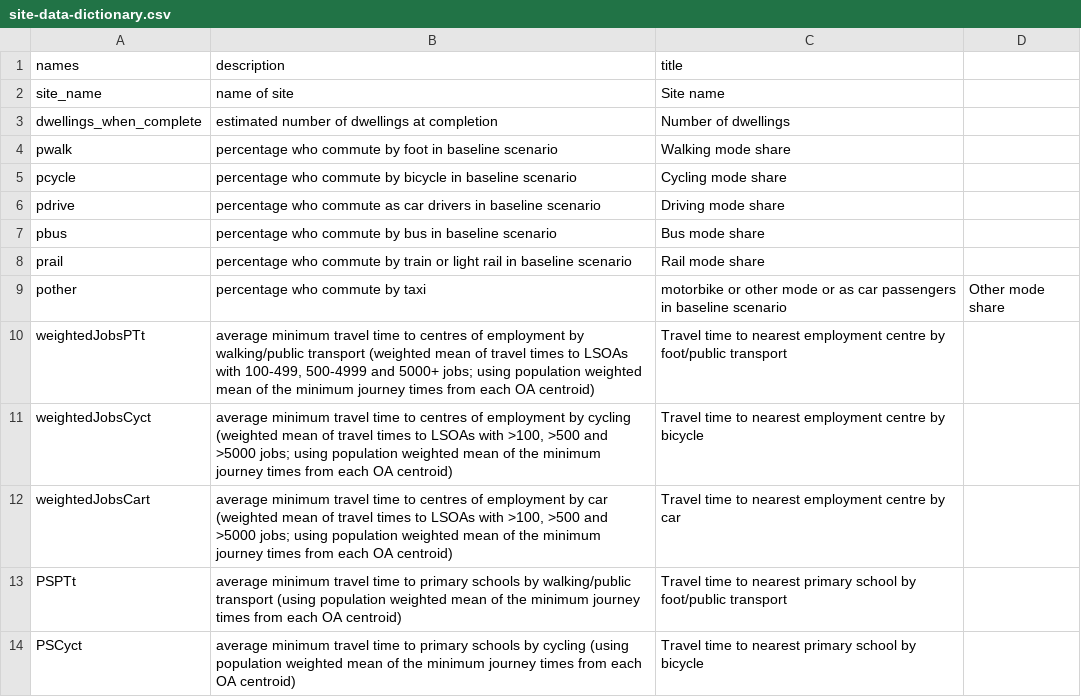
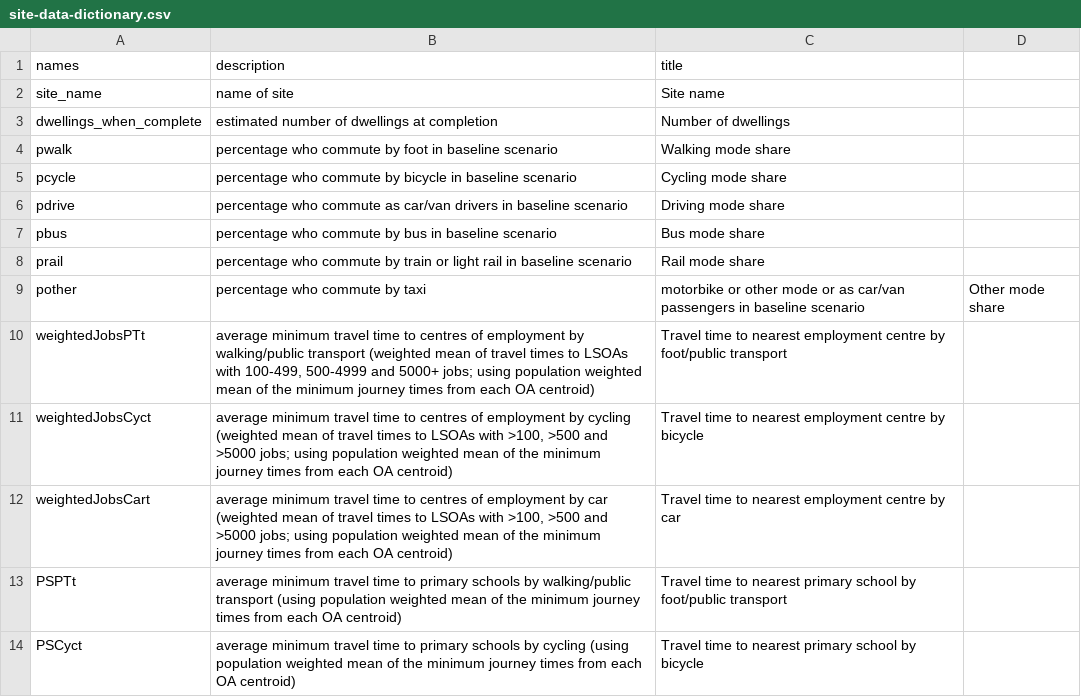
Before and after one commit to cyipt/actdev, a CSV file: data-small/site-data-dictionary.csv, drawn as a sheet; only a part is shown.

```diff
--- a/data-small/site-data-dictionary.csv
+++ b/data-small/site-data-dictionary.csv
@@ -5,6 +5,6 @@ pwalk,percentage who commute by foot in baseline scenario,Walking mode share
 pcycle,percentage who commute by bicycle in baseline scenario,Cycling mode share
-pdrive,percentage who commute as car drivers in baseline scenario,Driving mode share
+pdrive,percentage who commute as car/van drivers in baseline scenario,Driving mode share
 pbus,percentage who commute by bus in baseline scenario,Bus mode share
 prail,percentage who commute by train or light rail in baseline scenario,Rail mode share
-pother,percentage who commute by taxi, motorbike or other mode or as car passengers in baseline scenario,Other mode share
+pother,percentage who commute by taxi, motorbike or other mode or as car/van passengers in baseline scenario,Other mode share
 weightedJobsPTt,"average minimum travel time to centres of employment by walking/public transport (weighted mean of travel times to LSOAs with 100-499, 500-4999 and 5000+ jobs; using population weighted mean of the minimum journey times from each OA centroid)",Travel time to nearest employment centre by foot/public transport
```
Also changed, not shown: data-small/all-census-od-data-dictionary.csv, data-small/desire-line-data-dictionary.csv, 5 other files.
